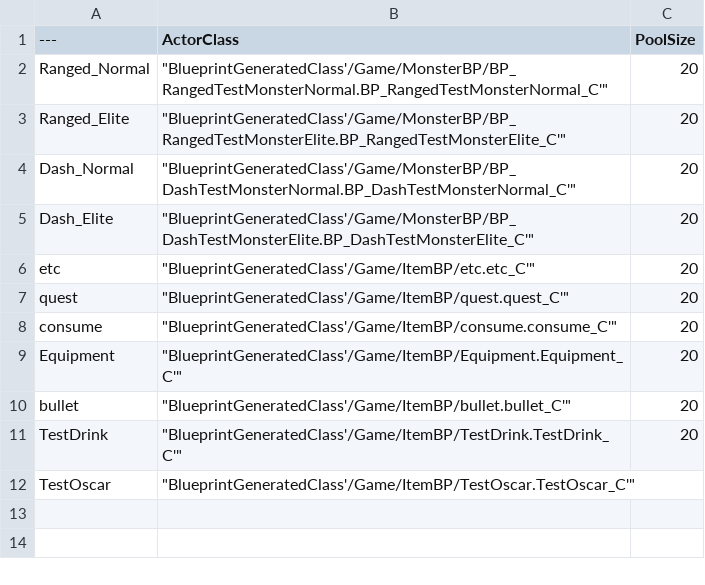
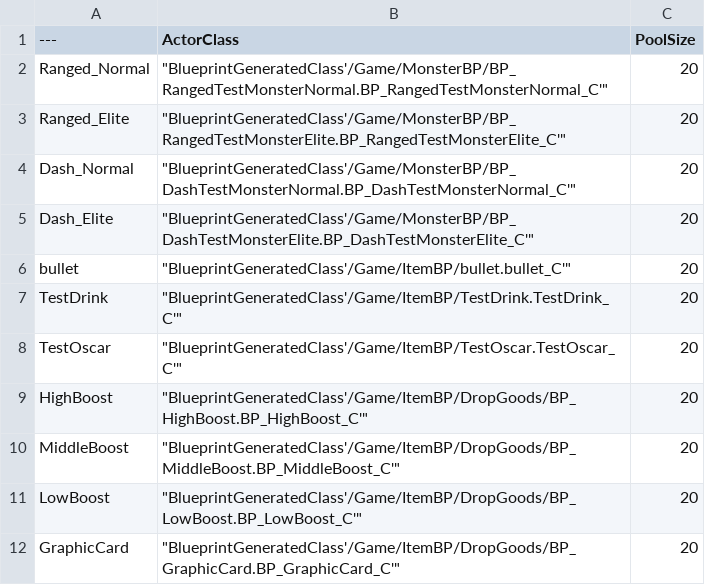
Before and after one commit to BoxingChess/BugShower, a CSV file: Content/Data/DT_PoolConfig.csv, drawn as a sheet.

```diff
--- a/Content/Data/DT_PoolConfig.csv
+++ b/Content/Data/DT_PoolConfig.csv
@@ -5,8 +5,8 @@ Dash_Normal,"""BlueprintGeneratedClass'/Game/MonsterBP/BP_DashTestMonsterNormal.
 Dash_Elite,"""BlueprintGeneratedClass'/Game/MonsterBP/BP_DashTestMonsterElite.BP_DashTestMonsterElite_C'""",20
-etc,"""BlueprintGeneratedClass'/Game/ItemBP/etc.etc_C'""",20
-quest,"""BlueprintGeneratedClass'/Game/ItemBP/quest.quest_C'""",20
-consume,"""BlueprintGeneratedClass'/Game/ItemBP/consume.consume_C'""",20
-Equipment,"""BlueprintGeneratedClass'/Game/ItemBP/Equipment.Equipment_C'""",20
 bullet,"""BlueprintGeneratedClass'/Game/ItemBP/bullet.bullet_C'""",20
 TestDrink,"""BlueprintGeneratedClass'/Game/ItemBP/TestDrink.TestDrink_C'""",20
-TestOscar,"""BlueprintGeneratedClass'/Game/ItemBP/TestOscar.TestOscar_C'""",
+TestOscar,"""BlueprintGeneratedClass'/Game/ItemBP/TestOscar.TestOscar_C'""",20
+HighBoost,"""BlueprintGeneratedClass'/Game/ItemBP/DropGoods/BP_HighBoost.BP_HighBoost_C'""",20
+MiddleBoost,"""BlueprintGeneratedClass'/Game/ItemBP/DropGoods/BP_MiddleBoost.BP_MiddleBoost_C'""",20
+LowBoost,"""BlueprintGeneratedClass'/Game/ItemBP/DropGoods/BP_LowBoost.BP_LowBoost_C'""",20
+GraphicCard,"""BlueprintGeneratedClass'/Game/ItemBP/DropGoods/BP_GraphicCard.BP_GraphicCard_C'""",20
```
Also changed, not shown: Content/Data/DT_MonsterDrops.csv, 18 other files.
